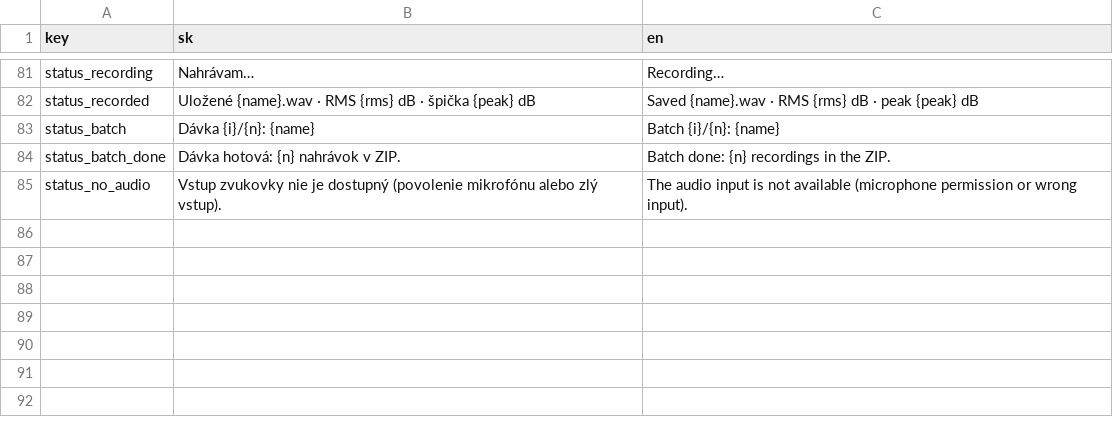
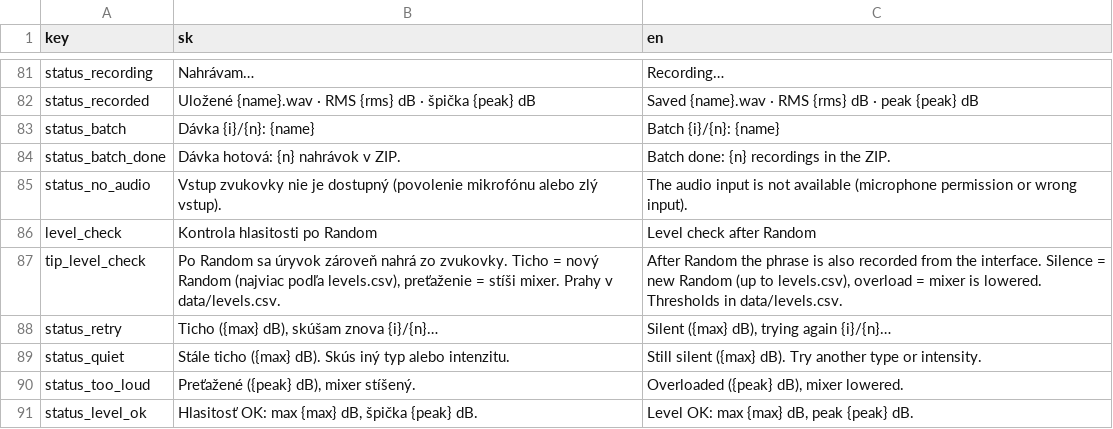
Before and after one commit to imarkone/Novation-Components-Live-Patch-Preview-for-Circuit-Tracks, a CSV file: data/lang.csv, drawn as a sheet; only a part is shown, gaps mark what is left out.

```diff
--- a/data/lang.csv
+++ b/data/lang.csv
@@ -85 +85,7 @@ status_batch_done,Dávka hotová: {n} nahrávok v ZIP.,Batch done: {n} recording
 status_no_audio,Vstup zvukovky nie je dostupný (povolenie mikrofónu alebo zlý vstup).,The audio input is not available (microphone permission or wrong input).
+level_check,Kontrola hlasitosti po Random,Level check after Random
+tip_level_check,"Po Random sa úryvok zároveň nahrá zo zvukovky. Ticho = nový Random (najviac podľa levels.csv), preťaženie = stíši mixer. Prahy v data/levels.csv.","After Random the phrase is also recorded from the interface. Silence = new Random (up to levels.csv), overload = mixer is lowered. Thresholds in data/levels.csv."
+status_retry,"Ticho ({max} dB), skúšam znova {i}/{n}…","Silent ({max} dB), trying again {i}/{n}…"
+status_quiet,Stále ticho ({max} dB). Skús iný typ alebo intenzitu.,Still silent ({max} dB). Try another type or intensity.
+status_too_loud,"Preťažené ({peak} dB), mixer stíšený.","Overloaded ({peak} dB), mixer lowered."
+status_level_ok,"Hlasitosť OK: max {max} dB, špička {peak} dB.","Level OK: max {max} dB, peak {peak} dB."
```
Also changed, not shown: 5 other files.
